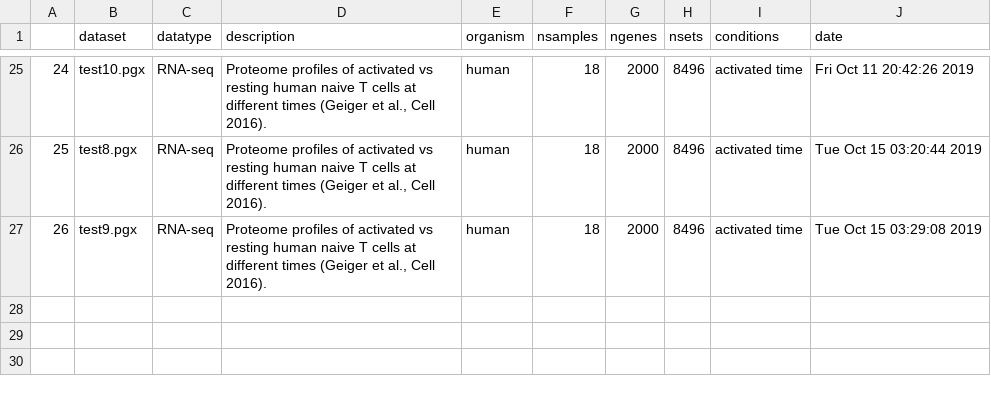
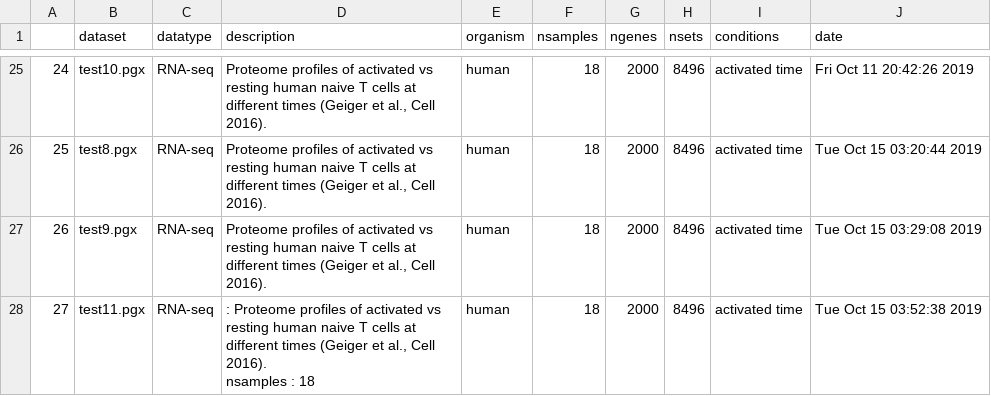
Before and after one commit to bigomics/omicsplayground, a CSV file: data/datasets-info.csv, drawn as a sheet; only a part is shown, gaps mark what is left out; ↵ is a line break in a cell; the diff names each change by its address in the sheet, - before the commit and + after, or states it on an @@ line.

```diff
--- a/data/datasets-info.csv
+++ b/data/datasets-info.csv
+row 28: 27 | test11.pgx | RNA-seq | : Proteome profiles of activated vs resting human naive T cells at different times (Geiger et al., Cell 2016). ↵ nsamples : 18 | human | 18 | 2000 | 8496 | activated time | Tue Oct 15 03:52:38 2019
```
Also changed, not shown: 1 other file.
